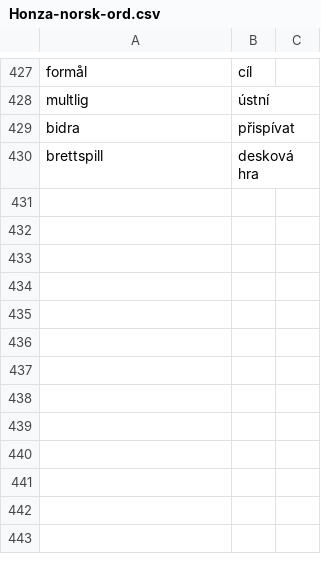
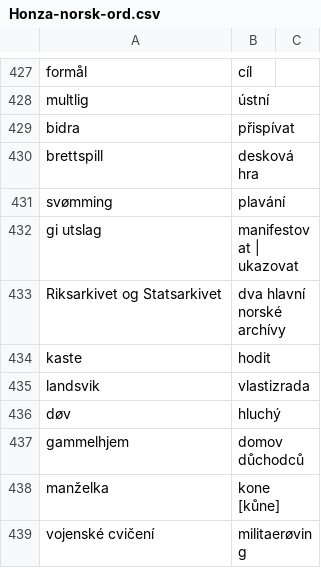
Before and after one commit to JanHoralik/quizlet-sets, a CSV file: Honza-norsk-ord.csv, drawn as a sheet; only a part is shown, gaps mark what is left out; the diff names each change by its address in the sheet, - before the commit and + after, or states it on an @@ line.

Commit message:
Norsk ord

```diff
--- a/Honza-norsk-ord.csv
+++ b/Honza-norsk-ord.csv
+row 431: svømming | plavání
+row 432: gi utslag | manifestovat | ukazovat
+row 433: Riksarkivet og Statsarkivet | dva hlavní norské archívy
+row 434: kaste | hodit
+row 435: landsvik | vlastizrada
+row 436: døv | hluchý
+row 437: gammelhjem | domov důchodců
+row 438: manželka | kone [kůne]
+row 439: vojenské cvičení | militaerøving
```
